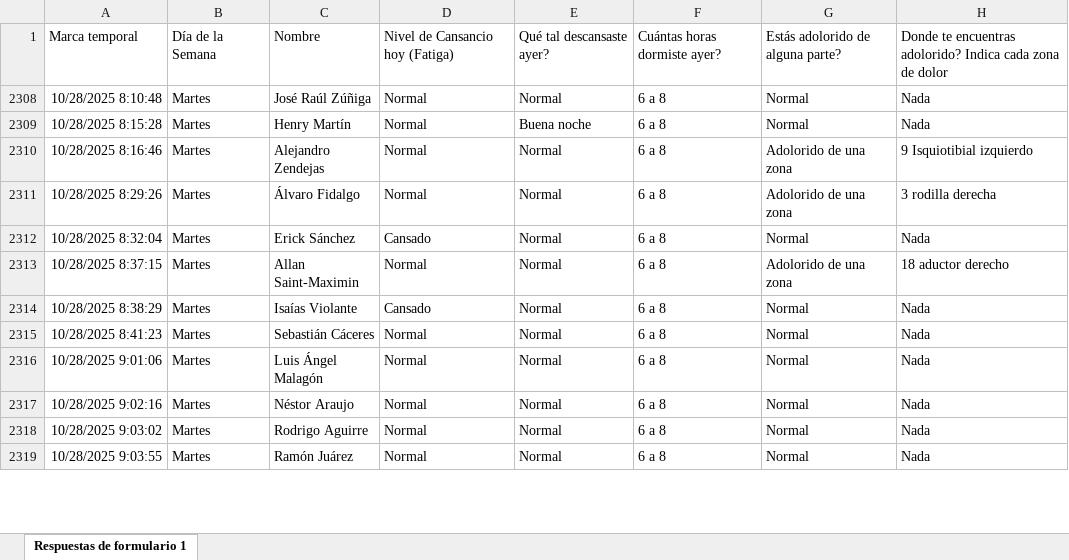
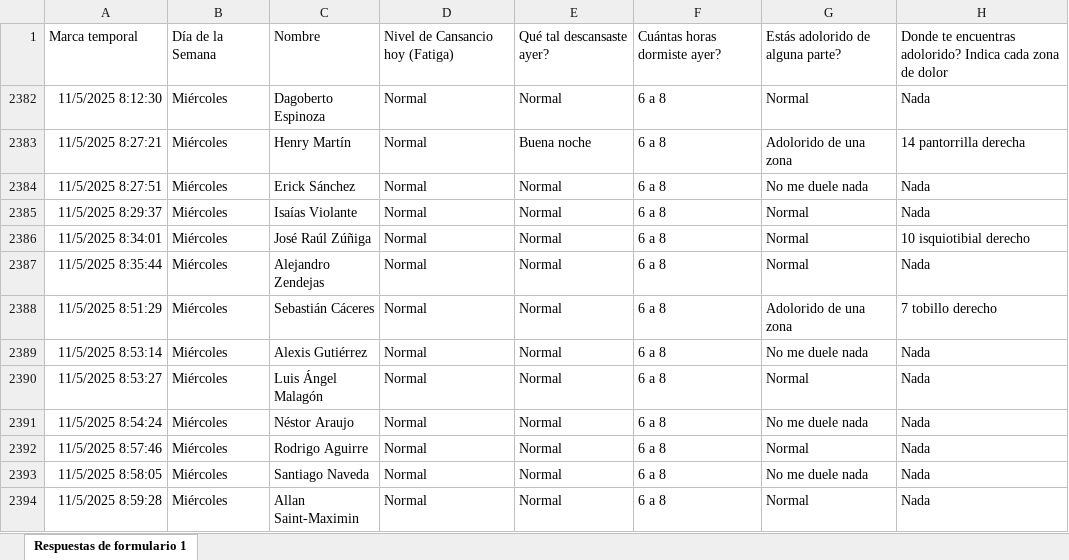
Before and after one commit to mr2293/dashboard_cargas, an Excel workbook: data/bienestar_jugador_primer_equipo_respuestas.xlsx, sheet Respuestas de formulario 1, drawn as a sheet; only a part is shown; values as stored, in another font and other column widths than the file's, no borders; charts and pictures and conditional formats and table styles not drawn; removed rows and columns are numbered as before the commit, all else as after; the diff covers the shown part only; the diff names each change by its address in the sheet, - before the commit and + after, or states it on an @@ line.

```diff
--- a/data/bienestar_jugador_primer_equipo_respuestas.xlsx (sheet Respuestas de formulario 1)
+++ b/data/bienestar_jugador_primer_equipo_respuestas.xlsx (sheet Respuestas de formulario 1)
-A2382: 10/28/2025 8:10:48
+A2382: 11/5/2025 8:12:30
-B2382:B2383: Martes
+B2382:B2383: Miércoles
-C2382: José Raúl Zúñiga
+C2382: Dagoberto Espinoza
-A2383: 10/28/2025 8:15:28
+A2383: 11/5/2025 8:27:21
-G2383: Normal
+G2383: Adolorido de una zona
-H2383: Nada
+H2383: 14 pantorrilla derecha
@@ row 2310 hidden: 10/28/2025 8:16:46 | Martes | Alejandro Zendejas | Normal | Normal | 6 a 8 | Adolorido de una zona | 9 Isquiotibial izquierdo @@
@@ row 2311 hidden: 10/28/2025 8:29:26 | Martes | Álvaro Fidalgo | Normal | Normal | 6 a 8 | Adolorido de una zona | 3 rodilla derecha @@
-A2384: 10/28/2025 8:32:04
+A2384: 11/5/2025 8:27:51
-B2384: Martes
+B2384: Miércoles
-D2384: Cansado
+D2384: Normal
-G2384: Normal
+G2384: No me duele nada
@@ row 2313 hidden: 10/28/2025 8:37:15 | Martes | Allan Saint-Maximin | Normal | Normal | 6 a 8 | Adolorido de una zona | 18 aductor derecho @@
-A2385: 10/28/2025 8:38:29
+A2385: 11/5/2025 8:29:37
-B2385: Martes
+B2385: Miércoles
-D2385: Cansado
+D2385: Normal
+row 2386: 11/5/2025 8:34:01 | Miércoles | José Raúl Zúñiga | Normal | Normal | 6 a 8 | Normal | 10 isquiotibial derecho
-A2387: 10/28/2025 8:41:23
+A2387: 11/5/2025 8:35:44
-B2387: Martes
+B2387: Miércoles
-C2387: Sebastián Cáceres
+C2387: Alejandro Zendejas
+row 2388: 11/5/2025 8:51:29 | Miércoles | Sebastián Cáceres | Normal | Normal | 6 a 8 | Adolorido de una zona | 7 tobillo derecho
+row 2389: 11/5/2025 8:53:14 | Miércoles | Alexis Gutiérrez | Normal | Normal | 6 a 8 | No me duele nada | Nada
-A2390: 10/28/2025 9:01:06
+A2390: 11/5/2025 8:53:27
-B2390:B2392: Martes
+B2390:B2392: Miércoles
-A2391: 10/28/2025 9:02:16
+A2391: 11/5/2025 8:54:24
-G2391: Normal
+G2391: No me duele nada
-A2392: 10/28/2025 9:03:02
+A2392: 11/5/2025 8:57:46
+row 2393: 11/5/2025 8:58:05 | Miércoles | Santiago Naveda | Normal | Normal | 6 a 8 | No me duele nada | Nada
-A2394: 10/28/2025 9:03:55
+A2394: 11/5/2025 8:59:28
-B2394: Martes
+B2394: Miércoles
-C2394: Ramón Juárez
+C2394: Allan Saint-Maximin
```
Also changed, not shown: 11 added rows and 21 edited cells elsewhere in this sheet, hidden cells, 2 other files.
